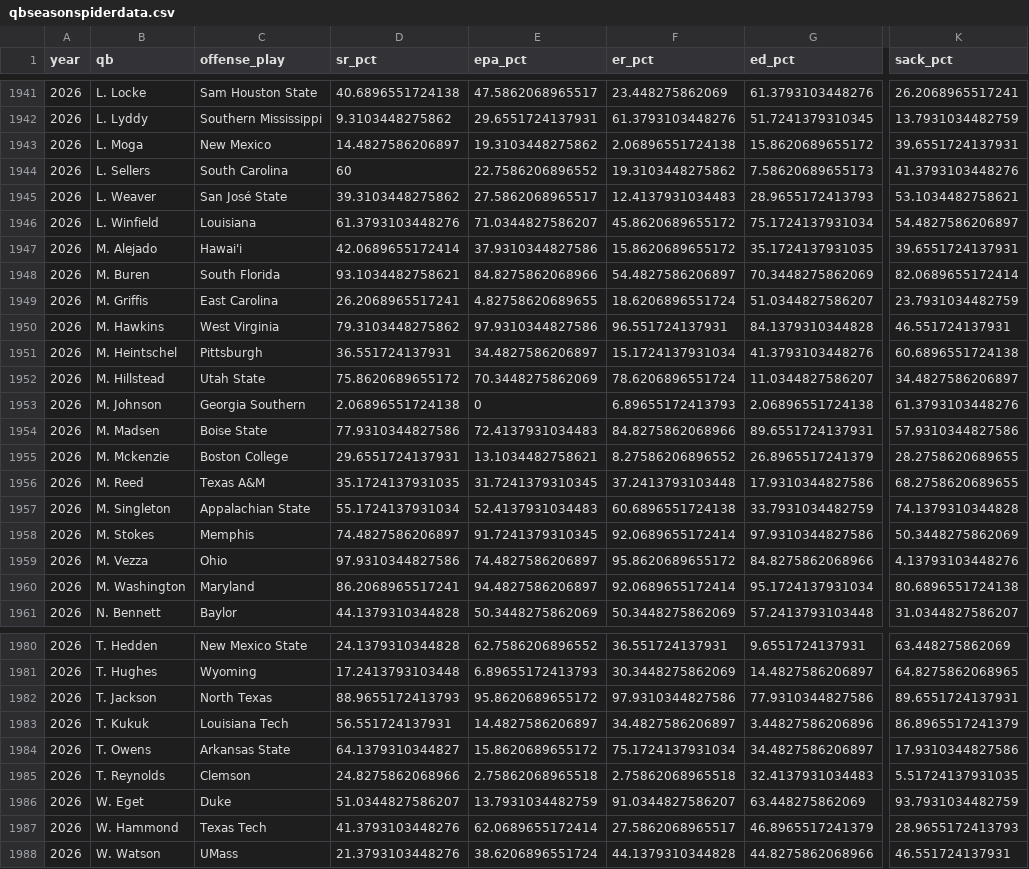
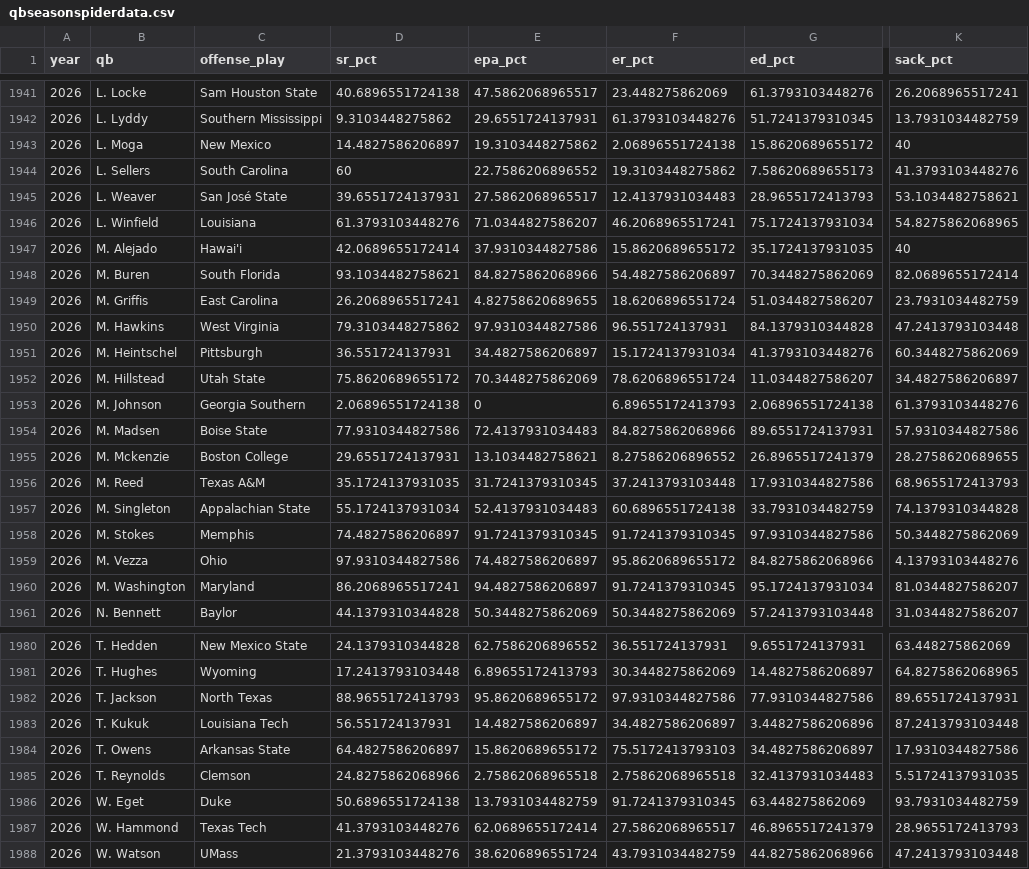
Before and after one commit to CFBNumbers/qbspidercharts, a CSV file: qbseasonspiderdata.csv, drawn as a sheet; only a part is shown, gaps mark what is left out; the diff covers the shown part only; the diff names each change by its address in the sheet, - before the commit and + after, or states it on an @@ line.

```diff
--- a/qbseasonspiderdata.csv
+++ b/qbseasonspiderdata.csv
-K1943 (sack_pct): 39.6551724137931
+K1943 (sack_pct): 40
-D1945 (sr_pct): 39.3103448275862
+D1945 (sr_pct): 39.6551724137931
-F1946 (er_pct): 45.8620689655172
+F1946 (er_pct): 46.2068965517241
-K1946 (sack_pct): 54.4827586206897
+K1946 (sack_pct): 54.8275862068965
-K1947 (sack_pct): 39.6551724137931
+K1947 (sack_pct): 40
-K1950 (sack_pct): 46.551724137931
+K1950 (sack_pct): 47.2413793103448
-K1951 (sack_pct): 60.6896551724138
+K1951 (sack_pct): 60.3448275862069
-K1956 (sack_pct): 68.2758620689655
+K1956 (sack_pct): 68.9655172413793
-F1958 (er_pct): 92.0689655172414
+F1958 (er_pct): 91.7241379310345
-F1960 (er_pct): 92.0689655172414
+F1960 (er_pct): 91.7241379310345
-K1960 (sack_pct): 80.6896551724138
+K1960 (sack_pct): 81.0344827586207
-K1983 (sack_pct): 86.8965517241379
+K1983 (sack_pct): 87.2413793103448
-D1984 (sr_pct): 64.1379310344827
+D1984 (sr_pct): 64.4827586206897
-F1984 (er_pct): 75.1724137931034
+F1984 (er_pct): 75.5172413793103
-D1986 (sr_pct): 51.0344827586207
+D1986 (sr_pct): 50.6896551724138
-F1986 (er_pct): 91.0344827586207
+F1986 (er_pct): 91.7241379310345
-F1988 (er_pct): 44.1379310344828
+F1988 (er_pct): 43.7931034482759
-K1988 (sack_pct): 46.551724137931
+K1988 (sack_pct): 47.2413793103448
```
Also changed, not shown: 25 edited cells elsewhere in this file, griddata.csv, spidercompdata.csv.
